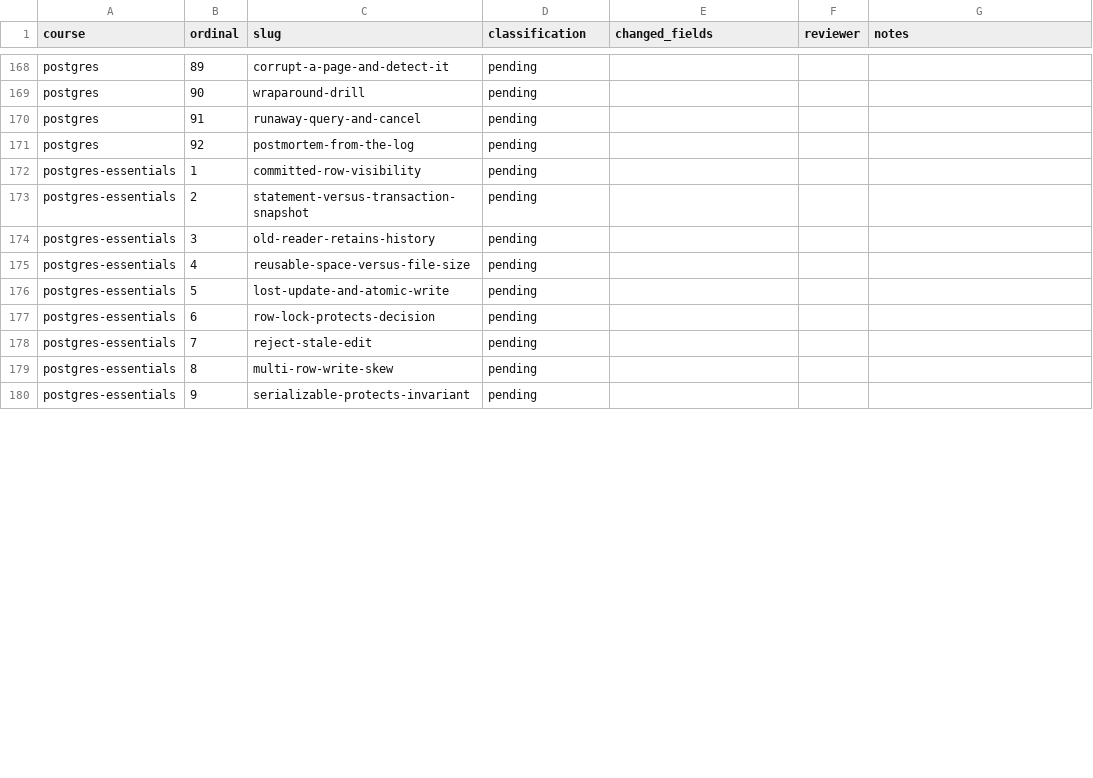
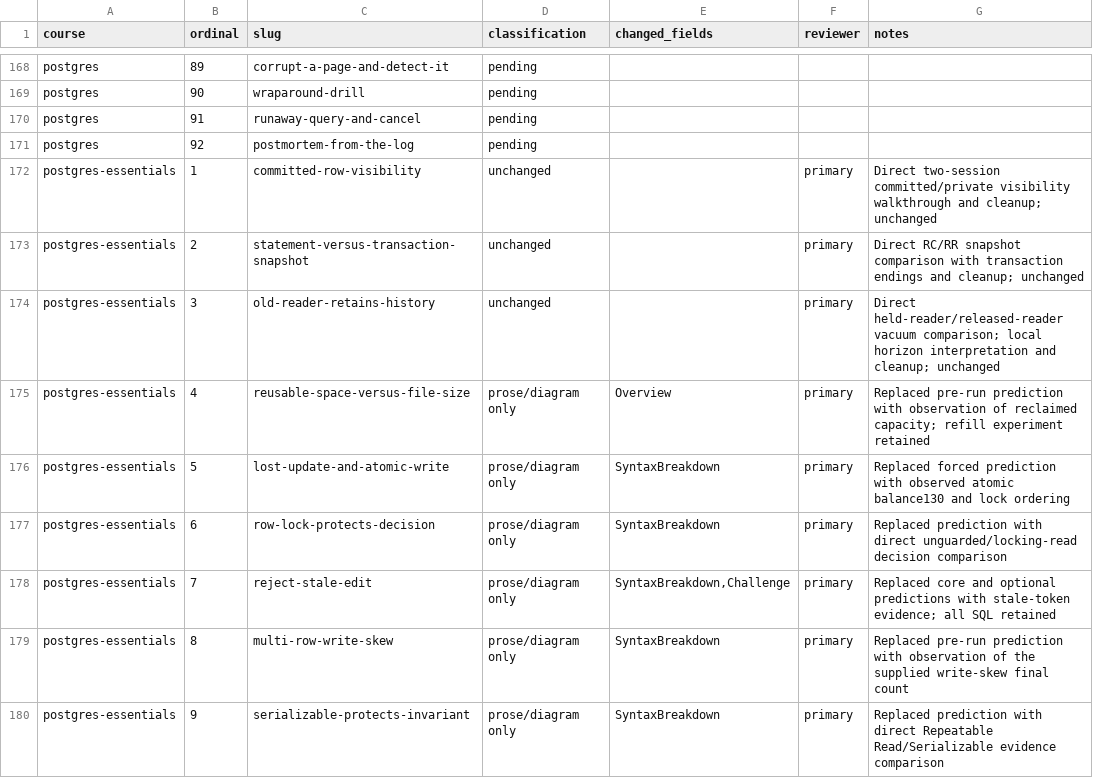
Before and after one commit to nickstrad/skills-tools, a TSV file: docs/legacy-course-migration/lesson-audit.tsv, drawn as a sheet; only a part is shown, gaps mark what is left out; the diff covers the shown part only.

Commit message:
Remove Essentials coaching prompts and accept gRPC audit

```diff
--- a/docs/legacy-course-migration/lesson-audit.tsv
+++ b/docs/legacy-course-migration/lesson-audit.tsv
@@ -171,10 +171,10 @@ postgres	91	runaway-query-and-cancel	pending
 postgres	92	postmortem-from-the-log	pending			
-postgres-essentials	1	committed-row-visibility	pending			
-postgres-essentials	2	statement-versus-transaction-snapshot	pending			
-postgres-essentials	3	old-reader-retains-history	pending			
-postgres-essentials	4	reusable-space-versus-file-size	pending			
-postgres-essentials	5	lost-update-and-atomic-write	pending			
-postgres-essentials	6	row-lock-protects-decision	pending			
-postgres-essentials	7	reject-stale-edit	pending			
-postgres-essentials	8	multi-row-write-skew	pending			
-postgres-essentials	9	serializable-protects-invariant	pending			
+postgres-essentials	1	committed-row-visibility	unchanged		primary	Direct two-session committed/private visibility walkthrough and cleanup; unchanged
+postgres-essentials	2	statement-versus-transaction-snapshot	unchanged		primary	Direct RC/RR snapshot comparison with transaction endings and cleanup; unchanged
+postgres-essentials	3	old-reader-retains-history	unchanged		primary	Direct held-reader/released-reader vacuum comparison; local horizon interpretation and cleanup; unchanged
+postgres-essentials	4	reusable-space-versus-file-size	prose/diagram only	Overview	primary	Replaced pre-run prediction with observation of reclaimed capacity; refill experiment retained
+postgres-essentials	5	lost-update-and-atomic-write	prose/diagram only	SyntaxBreakdown	primary	Replaced forced prediction with observed atomic balance130 and lock ordering
+postgres-essentials	6	row-lock-protects-decision	prose/diagram only	SyntaxBreakdown	primary	Replaced prediction with direct unguarded/locking-read decision comparison
+postgres-essentials	7	reject-stale-edit	prose/diagram only	SyntaxBreakdown,Challenge	primary	Replaced core and optional predictions with stale-token evidence; all SQL retained
+postgres-essentials	8	multi-row-write-skew	prose/diagram only	SyntaxBreakdown	primary	Replaced pre-run prediction with observation of the supplied write-skew final count
+postgres-essentials	9	serializable-protects-invariant	prose/diagram only	SyntaxBreakdown	primary	Replaced prediction with direct Repeatable Read/Serializable evidence comparison
```
Also changed, not shown: 82 edited cells elsewhere in this file, 21 other files.
